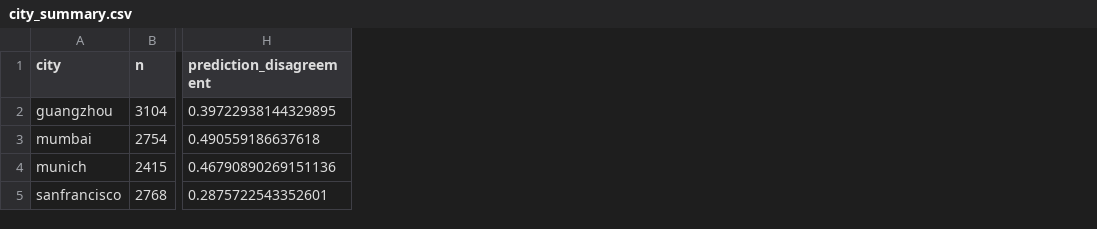
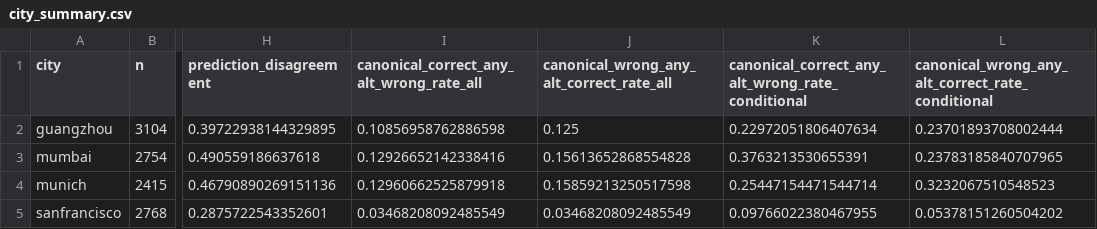
Before and after one commit to Zucker-494/so2sat-lcz-analysis, a CSV file: results/zoning_diagnostic/city_summary.csv, drawn as a sheet; only a part is shown, gaps mark what is left out; the diff names each change by its address in the sheet, - before the commit and + after, or states it on an @@ line.

```diff
--- a/results/zoning_diagnostic/city_summary.csv
+++ b/results/zoning_diagnostic/city_summary.csv
+column I, rows 1-5: canonical_correct_any_alt_wrong_rate_all | 0.10856958762886598 | 0.12926652142338416 | 0.12960662525879918 | 0.03468208092485549
+column J, rows 1-5: canonical_wrong_any_alt_correct_rate_all | 0.125 | 0.15613652868554828 | 0.15859213250517598 | 0.03468208092485549
+column K, rows 1-5: canonical_correct_any_alt_wrong_rate_conditional | 0.22972051806407634 | 0.3763213530655391 | 0.25447154471544714 | 0.09766022380467955
+column L, rows 1-5: canonical_wrong_any_alt_correct_rate_conditional | 0.23701893708002444 | 0.23783185840707965 | 0.3232067510548523 | 0.05378151260504202
```
Also changed, not shown: results/zoning_diagnostic/overall_summary.csv, 4 other files.
